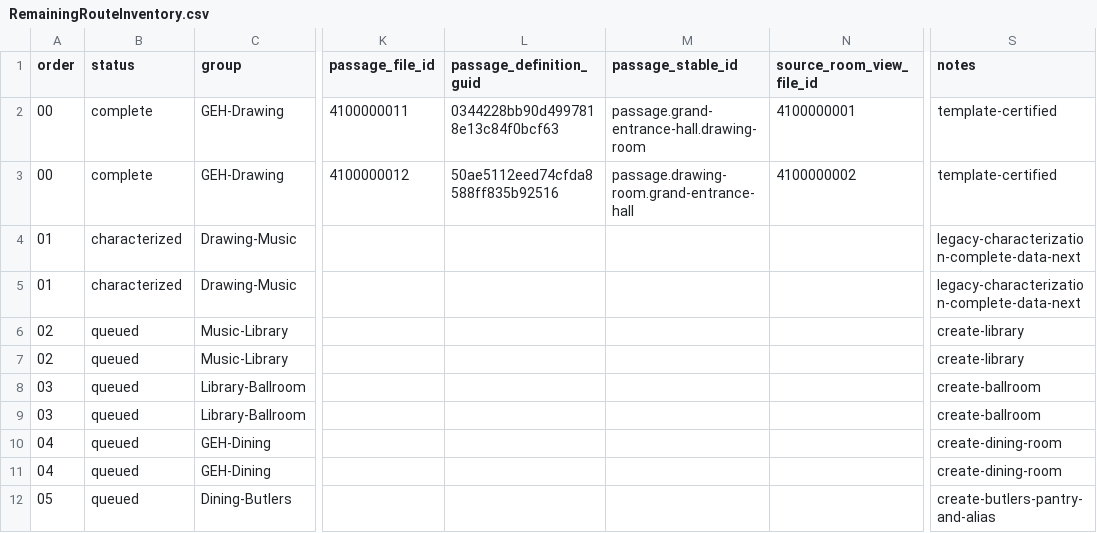
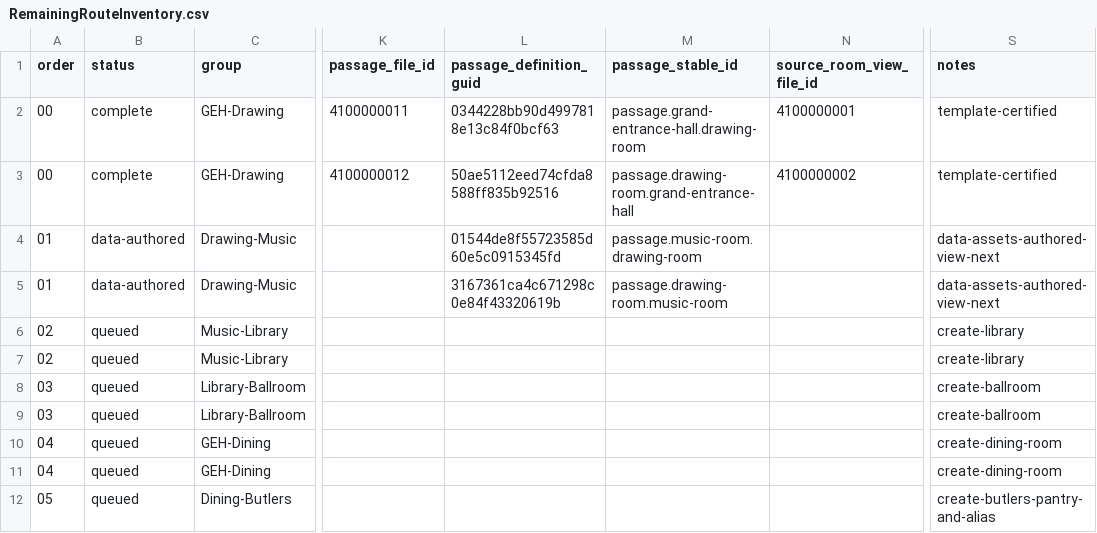
Before and after one commit to redgargoyle/ChateauElsewhere, a CSV file: Docs/Architecture/RemainingRouteInventory.csv, drawn as a sheet; only a part is shown, gaps mark what is left out; the diff names each change by its address in the sheet, - before the commit and + after, or states it on an @@ line.

```diff
--- a/Docs/Architecture/RemainingRouteInventory.csv
+++ b/Docs/Architecture/RemainingRouteInventory.csv
-B4:B5 (status): characterized
+B4:B5 (status): data-authored
-L4 (passage_definition_guid): (empty)
+L4 (passage_definition_guid): 01544de8f55723585d60e5c0915345fd
-M4 (passage_stable_id): (empty)
+M4 (passage_stable_id): passage.music-room.drawing-room
-S4:S5 (notes): legacy-characterization-complete-data-next
+S4:S5 (notes): data-assets-authored-view-next
-L5 (passage_definition_guid): (empty)
+L5 (passage_definition_guid): 3167361ca4c671298c0e84f43320619b
-M5 (passage_stable_id): (empty)
+M5 (passage_stable_id): passage.drawing-room.music-room
```
Also changed, not shown: Docs/Architecture/Generated/serialized_script_refs.csv, Docs/Architecture/RuntimeClassMigrationLedger.csv, 12 other files.
